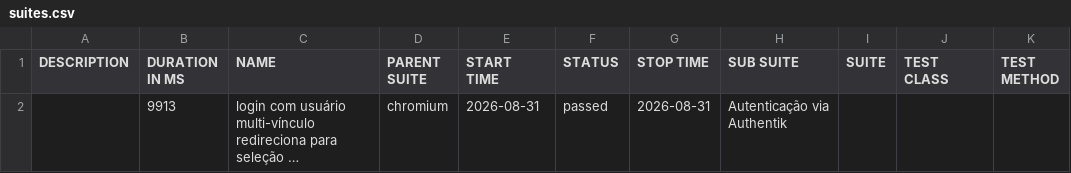
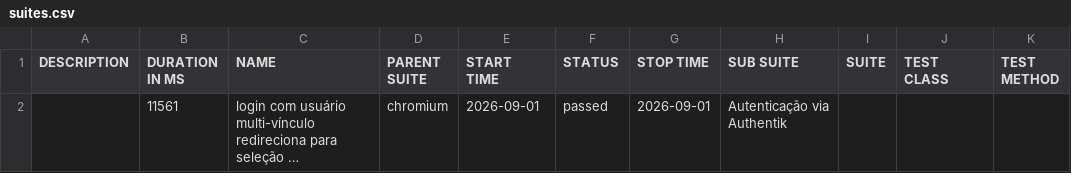
Before and after one commit to apolope/integra-condo-pages, a CSV file: e2e/data/suites.csv, drawn as a sheet; long unchanged cells end in …; the diff names each change by its address in the sheet, - before the commit and + after, or states it on an @@ line.

```diff
--- a/e2e/data/suites.csv
+++ b/e2e/data/suites.csv
-B2 (DURATION IN MS): 9913
+B2 (DURATION IN MS): 11561
-E2 (START TIME): 2026-08-31
+E2 (START TIME): 2026-09-01
-G2 (STOP TIME): 2026-08-31
+G2 (STOP TIME): 2026-09-01
```
Also changed, not shown: 16 other files.
